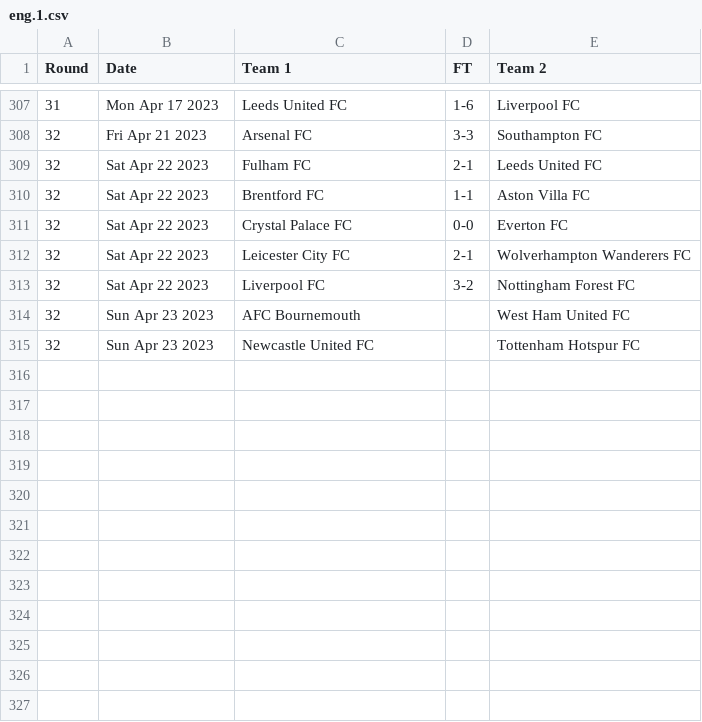
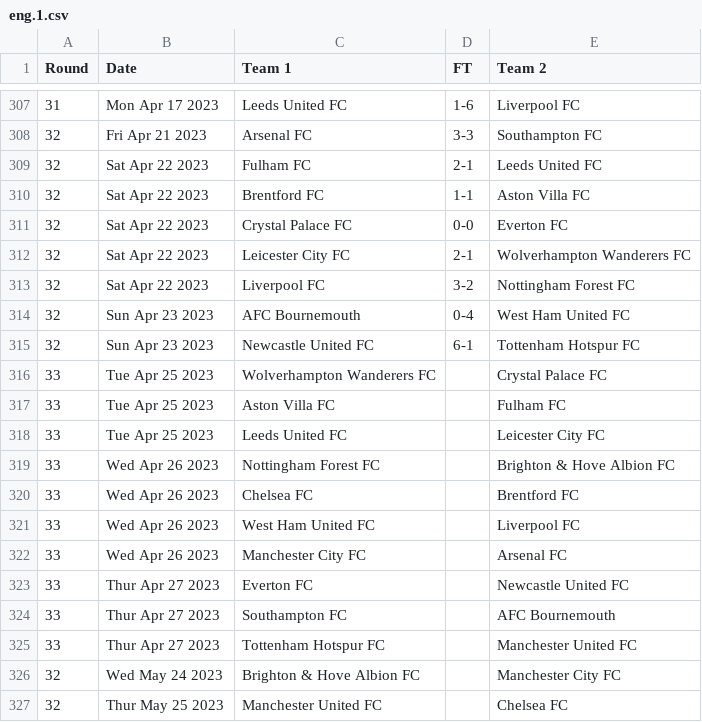
Before and after one commit to nickfraser/england, a CSV file: 2020s/2022-23/eng.1.csv, drawn as a sheet; only a part is shown, gaps mark what is left out.

Commit message:
[2022-23] Added round 32 results and round 32/33 fixtures

```diff
--- a/2020s/2022-23/eng.1.csv
+++ b/2020s/2022-23/eng.1.csv
@@ -313,3 +313,15 @@ Round,Date,Team 1,FT,Team 2
 32,Sat Apr 22 2023,Liverpool FC,3-2,Nottingham Forest FC
-32,Sun Apr 23 2023,AFC Bournemouth,,West Ham United FC
-32,Sun Apr 23 2023,Newcastle United FC,,Tottenham Hotspur FC
+32,Sun Apr 23 2023,AFC Bournemouth,0-4,West Ham United FC
+32,Sun Apr 23 2023,Newcastle United FC,6-1,Tottenham Hotspur FC
+33,Tue Apr 25 2023,Wolverhampton Wanderers FC,,Crystal Palace FC
+33,Tue Apr 25 2023,Aston Villa FC,,Fulham FC
+33,Tue Apr 25 2023,Leeds United FC,,Leicester City FC
+33,Wed Apr 26 2023,Nottingham Forest FC,,Brighton & Hove Albion FC
+33,Wed Apr 26 2023,Chelsea FC,,Brentford FC
+33,Wed Apr 26 2023,West Ham United FC,,Liverpool FC
+33,Wed Apr 26 2023,Manchester City FC,,Arsenal FC
+33,Thur Apr 27 2023,Everton FC,,Newcastle United FC
+33,Thur Apr 27 2023,Southampton FC,,AFC Bournemouth
+33,Thur Apr 27 2023,Tottenham Hotspur FC,,Manchester United FC
+32,Wed May 24 2023,Brighton & Hove Albion FC,,Manchester City FC
+32,Thur May 25 2023,Manchester United FC,,Chelsea FC
```
